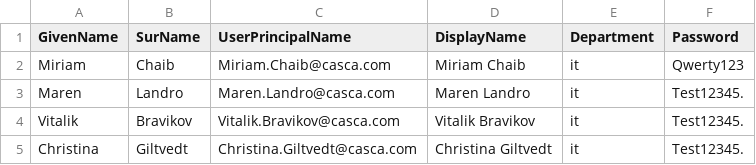
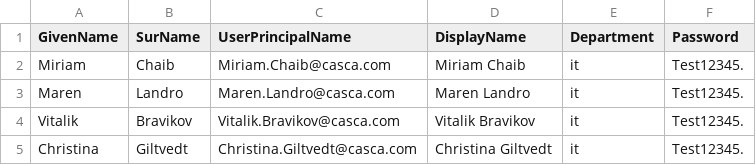
Before and after one commit to miriamchaib/DCST1007-AD, a CSV file: all_Scripts/DomainAdminUsers.csv, drawn as a sheet.

```diff
--- a/all_Scripts/DomainAdminUsers.csv
+++ b/all_Scripts/DomainAdminUsers.csv
@@ -1,3 +1,3 @@
 GivenName,SurName,UserPrincipalName,DisplayName,Department,Password
-Miriam,Chaib,Miriam.Chaib@casca.com,Miriam Chaib,it,Qwerty123
+Miriam,Chaib,Miriam.Chaib@casca.com,Miriam Chaib,it,Test12345.
 Maren,Landro,Maren.Landro@casca.com,Maren Landro,it,Test12345.
```
Also changed, not shown: all_Scripts/users_final.csv, all_Scripts/users_uten_final.csv, 1 other file.
